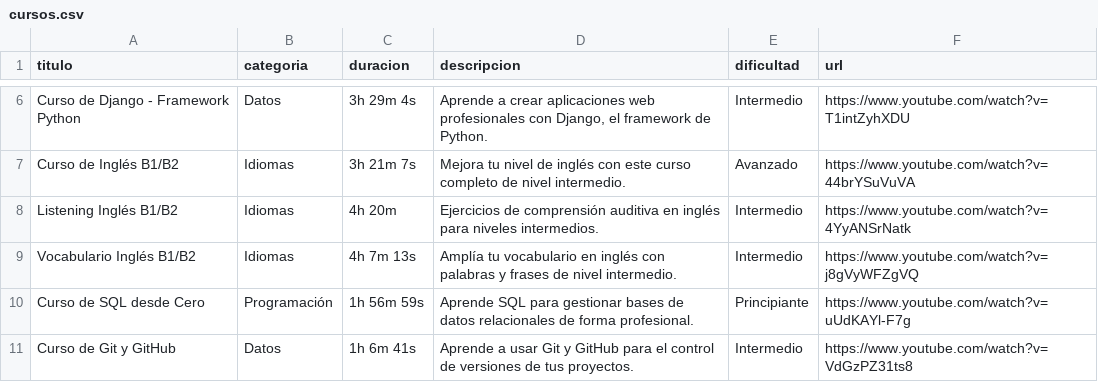
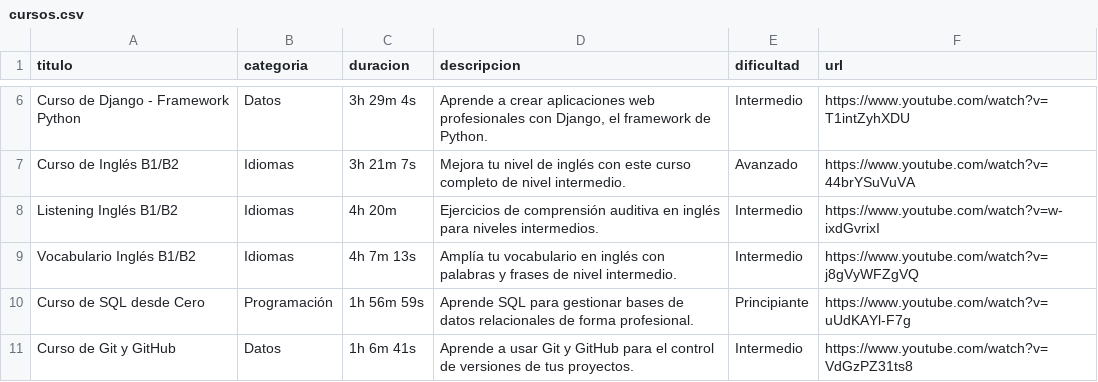
Before and after one commit to kdtekh/kdtekh, a CSV file: data/cursos.csv, drawn as a sheet; only a part is shown, gaps mark what is left out.

```diff
--- a/data/cursos.csv
+++ b/data/cursos.csv
@@ -7,3 +7,3 @@ titulo,categoria,duracion,descripcion,dificultad,url
 "Curso de Inglés B1/B2","Idiomas","3h 21m 7s","Mejora tu nivel de inglés con este curso completo de nivel intermedio.","Avanzado","https://www.youtube.com/watch?v=44brYSuVuVA"
-"Listening Inglés B1/B2","Idiomas","4h 20m","Ejercicios de comprensión auditiva en inglés para niveles intermedios.","Intermedio","https://www.youtube.com/watch?v=4YyANSrNatk"
+"Listening Inglés B1/B2","Idiomas","4h 20m","Ejercicios de comprensión auditiva en inglés para niveles intermedios.","Intermedio","https://www.youtube.com/watch?v=w-ixdGvrixI"
 "Vocabulario Inglés B1/B2","Idiomas","4h 7m 13s","Amplía tu vocabulario en inglés con palabras y frases de nivel intermedio.","Intermedio","https://www.youtube.com/watch?v=j8gVyWFZgVQ"
```
Also changed, not shown: 1 other file.
